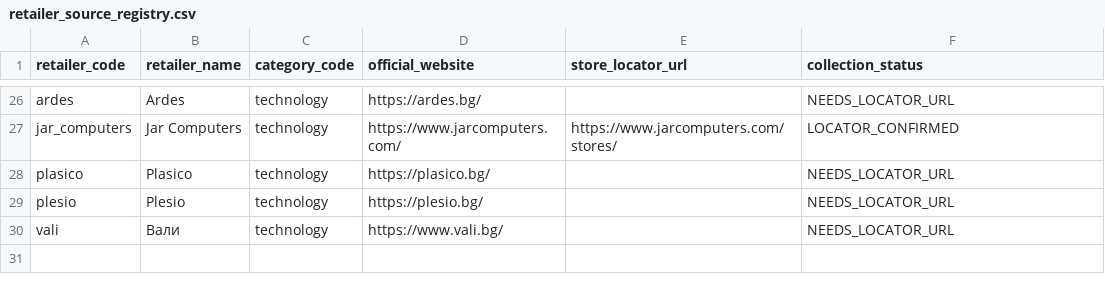
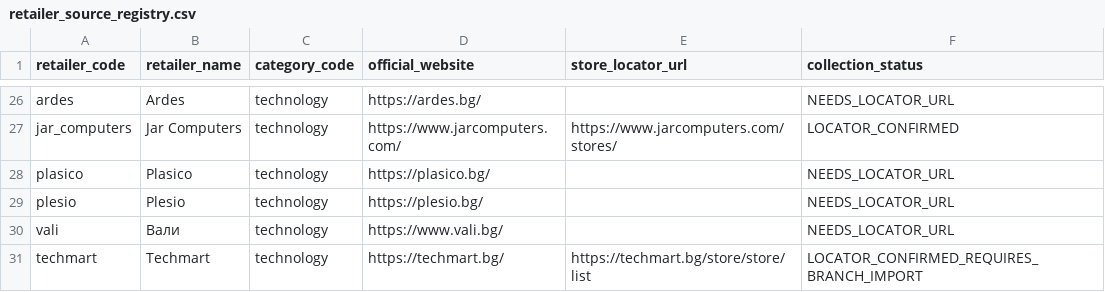
Before and after one commit to Per5on/spestoslav, a CSV file: data/retailer_source_registry.csv, drawn as a sheet; only a part is shown, gaps mark what is left out; the diff names each change by its address in the sheet, - before the commit and + after, or states it on an @@ line.

Commit message:
Prepare compatible Preview007 API and additive source-backed catalogues

```diff
--- a/data/retailer_source_registry.csv
+++ b/data/retailer_source_registry.csv
+row 31: techmart | Techmart | technology | https://techmart.bg/ | https://techmart.bg/store/store/list | LOCATOR_CONFIRMED_REQUIRES_BRANCH_IMPORT
```
Also changed, not shown: 58 other files.
